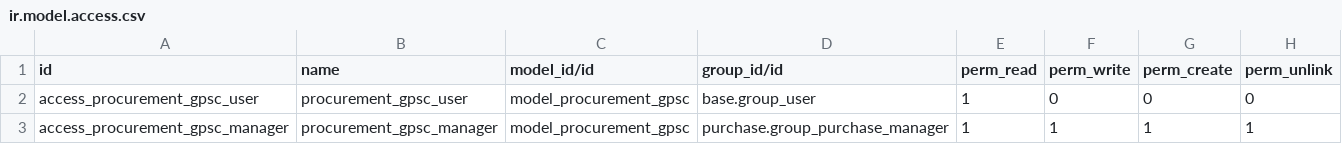
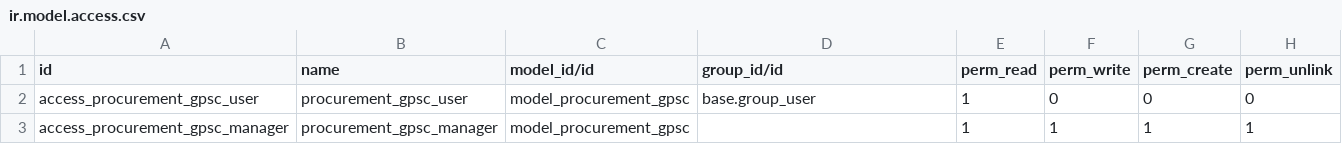
Before and after one commit to Aginix/kmitl, a CSV file: l10n_th_gov_gpsc/security/ir.model.access.csv, drawn as a sheet; the diff names each change by its address in the sheet, - before the commit and + after, or states it on an @@ line.

Commit message:
debug

```diff
--- a/l10n_th_gov_gpsc/security/ir.model.access.csv
+++ b/l10n_th_gov_gpsc/security/ir.model.access.csv
-D3 (group_id/id): purchase.group_purchase_manager
+D3 (group_id/id): (empty)
```
